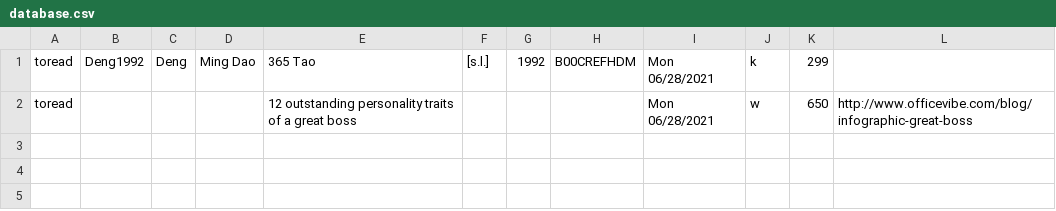
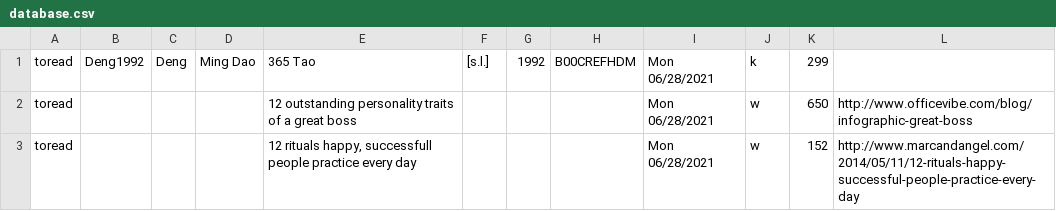
Before and after one commit to justinleetyler/justinleetyler.github.io, a CSV file: database.csv, drawn as a sheet.

```diff
--- a/database.csv
+++ b/database.csv
@@ -2 +2,2 @@ toread ; Deng1992 ; Deng ; Ming Dao ; 365 Tao ; [s.l.] ; 1992 ; B00CREFHDM ; Mon
 toread ;  ;  ;  ; 12 outstanding personality traits of a great boss ;  ;  ;  ; Mon 06/28/2021 ; w ; 650 ; http://www.officevibe.com/blog/infographic-great-boss
+toread ;  ;  ;  ; 12 rituals happy, successfull people practice every day ;  ;  ;  ; Mon 06/28/2021 ; w ; 152 ; http://www.marcandangel.com/2014/05/11/12-rituals-happy-successful-people-practice-every-day
```
Also changed, not shown: 2 other files.
